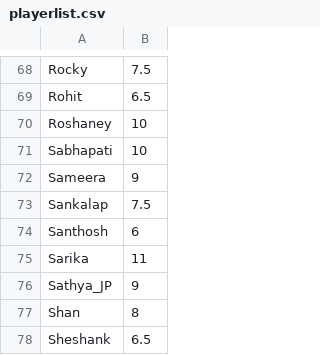
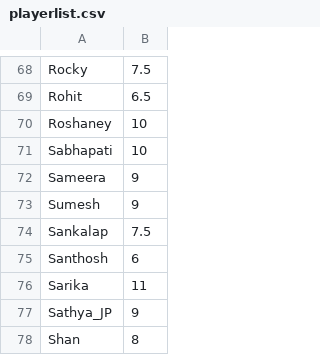
Before and after one commit to jayachandrangs/CityWestBadmintionClub, a CSV file: docs/playerlist.csv, drawn as a sheet; only a part is shown, gaps mark what is left out; the shorter side is filled out with more unchanged rows.

Commit message:
Sumesh.csv

```diff
--- a/docs/playerlist.csv
+++ b/docs/playerlist.csv
@@ -72,2 +72,3 @@ Sabhapati,10
 Sameera,9
+Sumesh,9
 Sankalap,7.5
```
